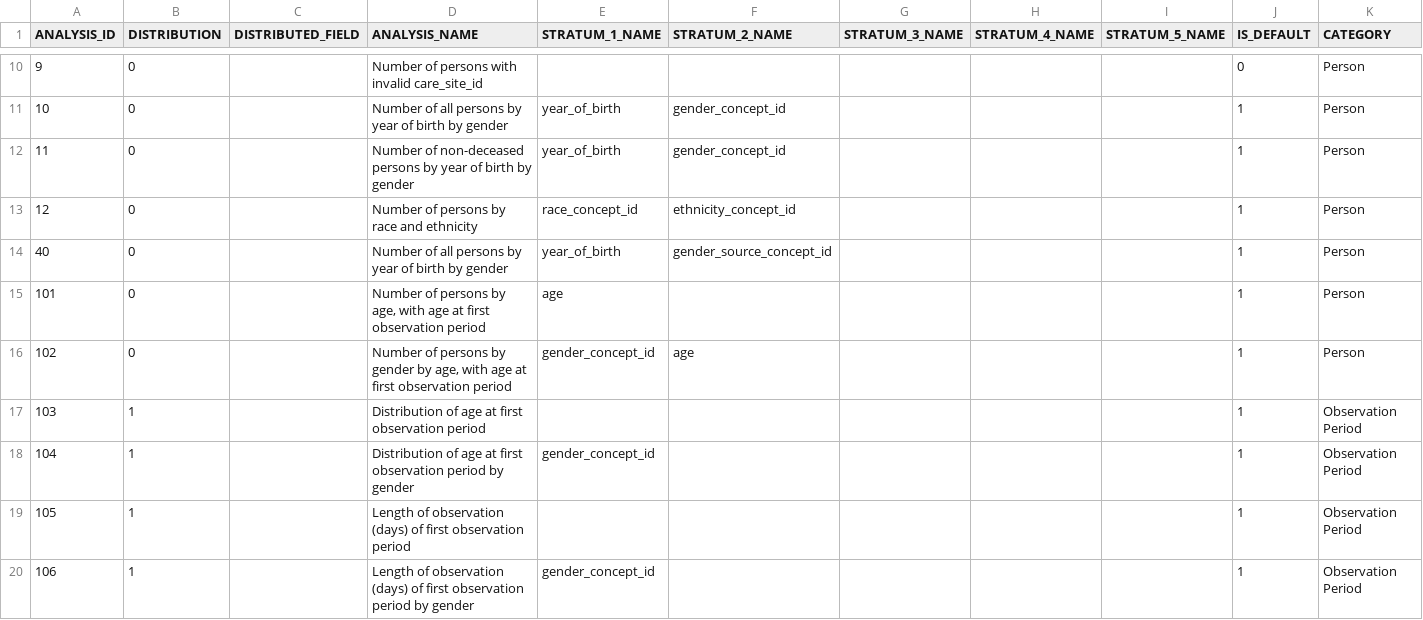
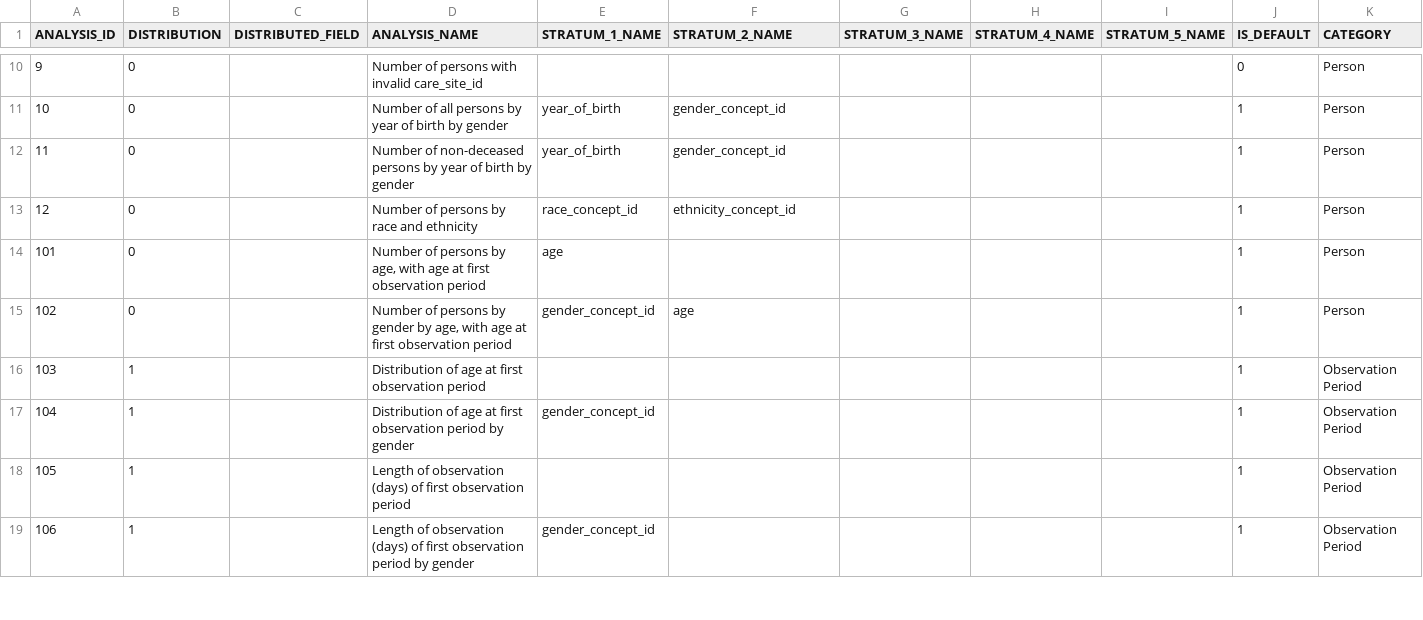
Before and after one commit to OHDSI/Achilles, a CSV file: inst/csv/achilles/achilles_analysis_details.csv, drawn as a sheet; only a part is shown, gaps mark what is left out.

Commit message:
Remove analysis #40

```diff
--- a/inst/csv/achilles/achilles_analysis_details.csv
+++ b/inst/csv/achilles/achilles_analysis_details.csv
@@ -13,3 +13,2 @@ ANALYSIS_ID,DISTRIBUTION,DISTRIBUTED_FIELD,ANALYSIS_NAME,STRATUM_1_NAME,STRATUM_
 12,0,,Number of persons by race and ethnicity,race_concept_id,ethnicity_concept_id,,,,1,Person
-40,0,,Number of all persons by year of birth by gender,year_of_birth,gender_source_concept_id,,,,1,Person
 101,0,,"Number of persons by age, with age at first observation period",age,,,,,1,Person
```
Also changed, not shown: 1 other file.
